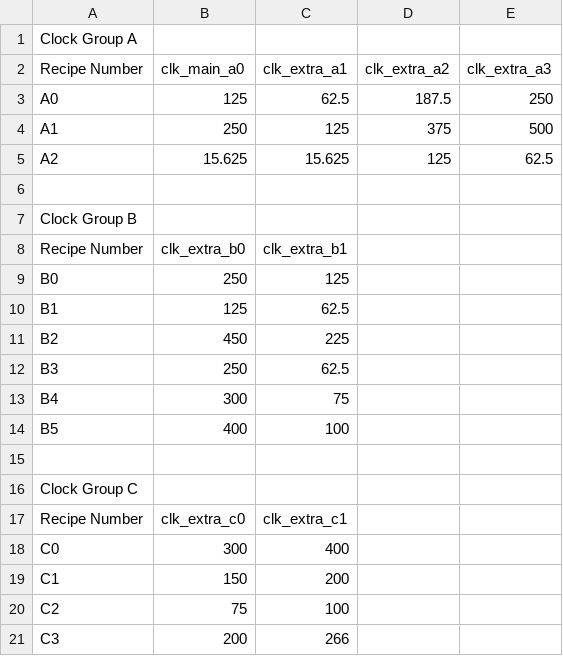
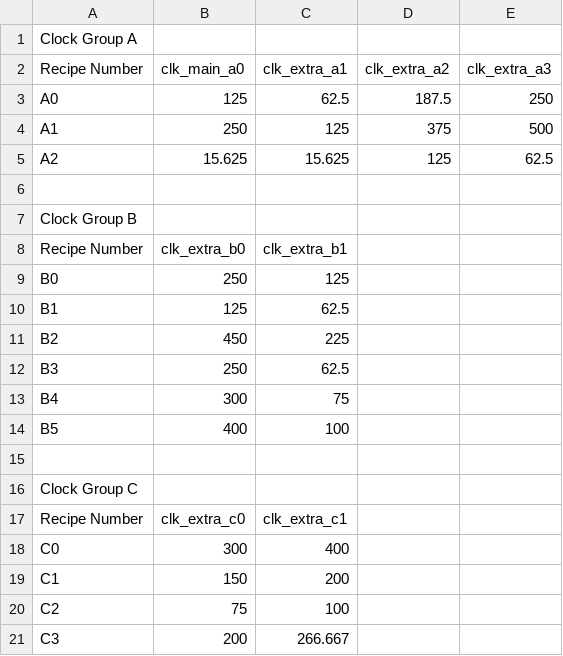
Before and after one commit to aws/aws-fpga, a CSV file: hdk/docs/clock_recipes.csv, drawn as a sheet.

```diff
--- a/hdk/docs/clock_recipes.csv
+++ b/hdk/docs/clock_recipes.csv
@@ -20,2 +20,2 @@ C1,150,200,,
 C2,75,100,,
-C3,200,266,,
+C3,200,266.667,,
```
Also changed, not shown: 14 other files.
